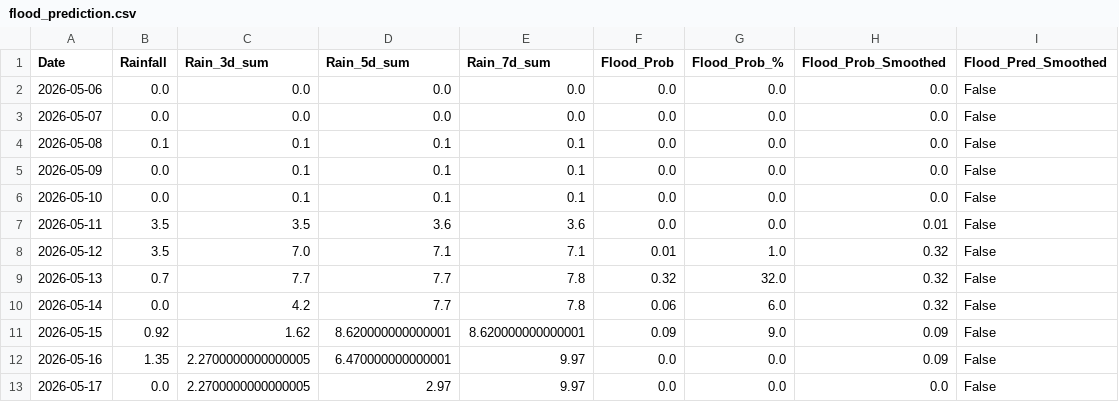
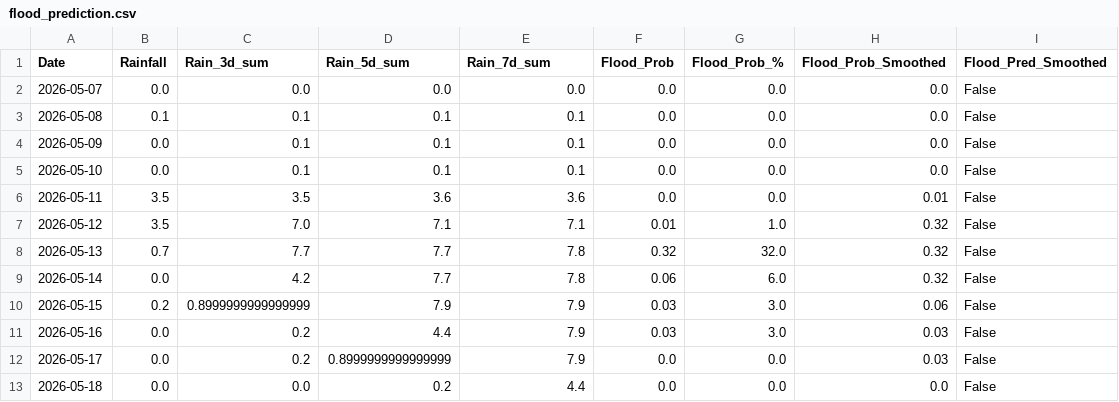
Before and after one commit to jajoojay/Matsya-Flood-detector, a CSV file: backend/csv_generator/flood_prediction.csv, drawn as a sheet.

```diff
--- a/backend/csv_generator/flood_prediction.csv
+++ b/backend/csv_generator/flood_prediction.csv
@@ -1,3 +1,2 @@
 Date,Rainfall,Rain_3d_sum,Rain_5d_sum,Rain_7d_sum,Flood_Prob,Flood_Prob_%,Flood_Prob_Smoothed,Flood_Pred_Smoothed
-2026-05-06,0.0,0.0,0.0,0.0,0.0,0.0,0.0,False
 2026-05-07,0.0,0.0,0.0,0.0,0.0,0.0,0.0,False
@@ -10,4 +9,5 @@ Date,Rainfall,Rain_3d_sum,Rain_5d_sum,Rain_7d_sum,Flood_Prob,Flood_Prob_%,Flood_
 2026-05-14,0.0,4.2,7.7,7.8,0.06,6.0,0.32,False
-2026-05-15,0.92,1.62,8.620000000000001,8.620000000000001,0.09,9.0,0.09,False
-2026-05-16,1.35,2.2700000000000005,6.470000000000001,9.97,0.0,0.0,0.09,False
-2026-05-17,0.0,2.2700000000000005,2.97,9.97,0.0,0.0,0.0,False
+2026-05-15,0.2,0.8999999999999999,7.9,7.9,0.03,3.0,0.06,False
+2026-05-16,0.0,0.2,4.4,7.9,0.03,3.0,0.03,False
+2026-05-17,0.0,0.2,0.8999999999999999,7.9,0.0,0.0,0.03,False
+2026-05-18,0.0,0.0,0.2,4.4,0.0,0.0,0.0,False
```
Also changed, not shown: backend/flood_detector/flood_forecast.csv, 3 other files.
